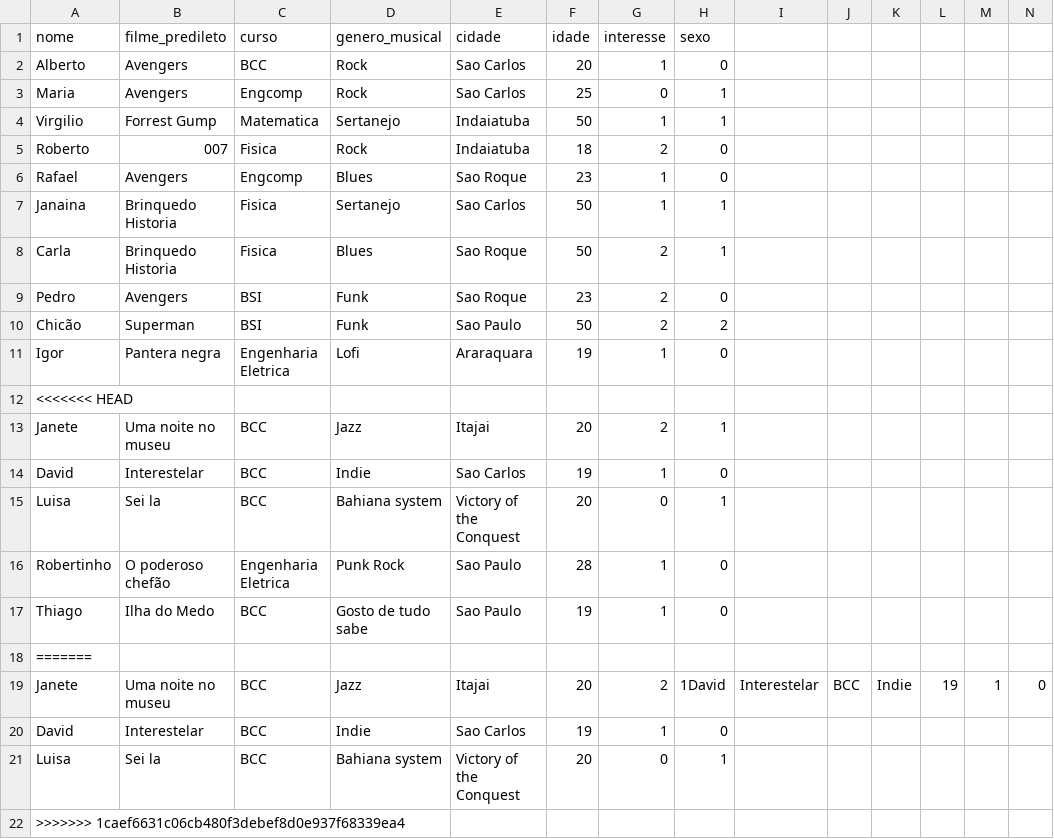
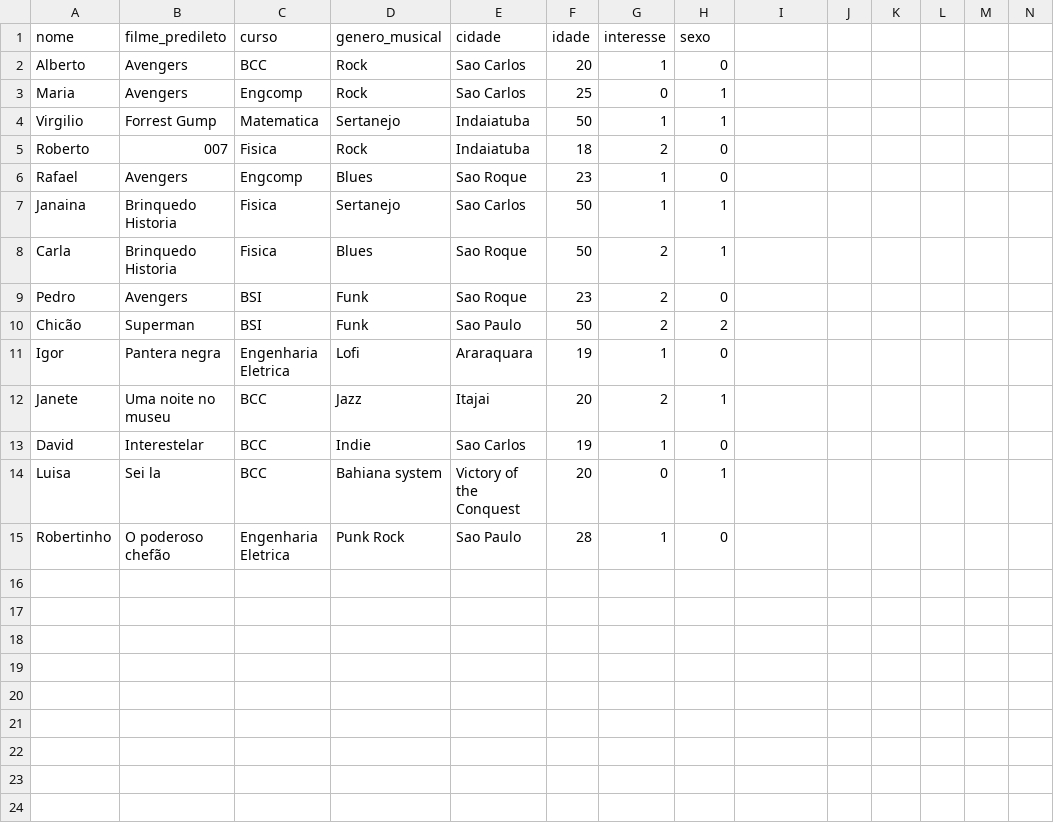
Before and after one commit to thiagop-usp/Tinder-Grafos, a CSV file: exemplo.csv, drawn as a sheet; the diff names each change by its address in the sheet, - before the commit and + after, or states it on an @@ line.

```diff
--- a/exemplo.csv
+++ b/exemplo.csv
-row 12: <<<<<<< HEAD
-row 17: Thiago | Ilha do Medo | BCC | Gosto de tudo sabe | Sao Paulo | 19 | 1 | 0
-row 18: =======
-row 19: Janete | Uma noite no museu | BCC | Jazz | Itajai | 20 | 2 | 1David | Interestelar | BCC | Indie | 19 | 1 | 0
-row 20: David | Interestelar | BCC | Indie | Sao Carlos | 19 | 1 | 0
-row 21: Luisa | Sei la | BCC | Bahiana system | Victory of the Conquest | 20 | 0 | 1
-row 22: >>>>>>> 1caef6631c06cb480f3debef8d0e937f68339ea4
```
Also changed, not shown: 3 other files.
